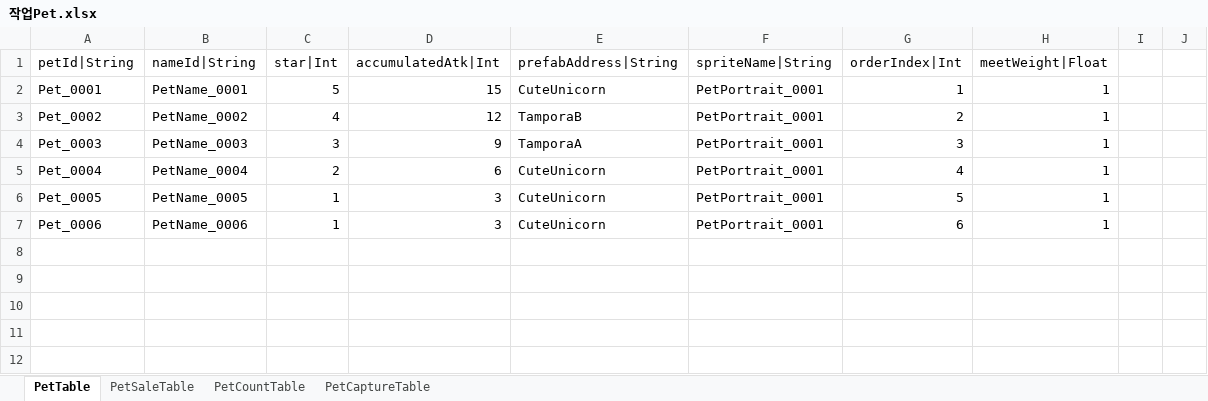
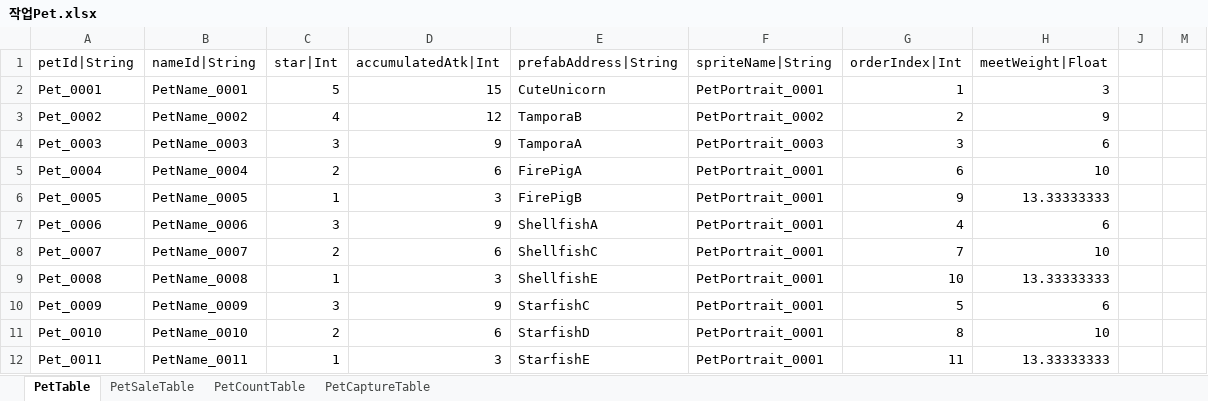
Before and after one commit to hayannal/ProjectNameless, an Excel workbook: Excel/작업Pet.xlsx, sheet PetTable, drawn as a sheet; values as stored, in another font and other column widths than the file's, no borders; the diff names each change by its address in the sheet, - before the commit and + after, or states it on an @@ line.

```diff
--- a/Excel/작업Pet.xlsx (sheet PetTable)
+++ b/Excel/작업Pet.xlsx (sheet PetTable)
-H2 (meetWeight|Float): 1
+H2 (meetWeight|Float): 3
-F3 (spriteName|String): PetPortrait_0001
+F3 (spriteName|String): PetPortrait_0002
-H3 (meetWeight|Float): 1
+H3 (meetWeight|Float): 9
-F4 (spriteName|String): PetPortrait_0001
+F4 (spriteName|String): PetPortrait_0003
-H4 (meetWeight|Float): 1
+H4 (meetWeight|Float): 6
-E5 (prefabAddress|String): CuteUnicorn
+E5 (prefabAddress|String): FirePigA
-G5 (orderIndex|Int): 4
+G5 (orderIndex|Int): 6
-H5 (meetWeight|Float): 1
+H5 (meetWeight|Float): 10
-E6 (prefabAddress|String): CuteUnicorn
+E6 (prefabAddress|String): FirePigB
-G6 (orderIndex|Int): 5
+G6 (orderIndex|Int): 9
-H6 (meetWeight|Float): 1
+H6 (meetWeight|Float): 13.33333333
-C7 (star|Int): 1
+C7 (star|Int): 3
-D7 (accumulatedAtk|Int): 3
+D7 (accumulatedAtk|Int): 9
-E7 (prefabAddress|String): CuteUnicorn
+E7 (prefabAddress|String): ShellfishA
-G7 (orderIndex|Int): 6
+G7 (orderIndex|Int): 4
-H7 (meetWeight|Float): 1
+H7 (meetWeight|Float): 6
+row 8: Pet_0007 | PetName_0007 | 2 | 6 | ShellfishC | PetPortrait_0001 | 7 | 10
+row 9: Pet_0008 | PetName_0008 | 1 | 3 | ShellfishE | PetPortrait_0001 | 10 | 13.33333333
+row 10: Pet_0009 | PetName_0009 | 3 | 9 | StarfishC | PetPortrait_0001 | 5 | 6
+row 11: Pet_0010 | PetName_0010 | 2 | 6 | StarfishD | PetPortrait_0001 | 8 | 10
+row 12: Pet_0011 | PetName_0011 | 1 | 3 | StarfishE | PetPortrait_0001 | 11 | 13.33333333
```
Also changed, not shown: hidden cells, Excel/Pet.xlsx.
